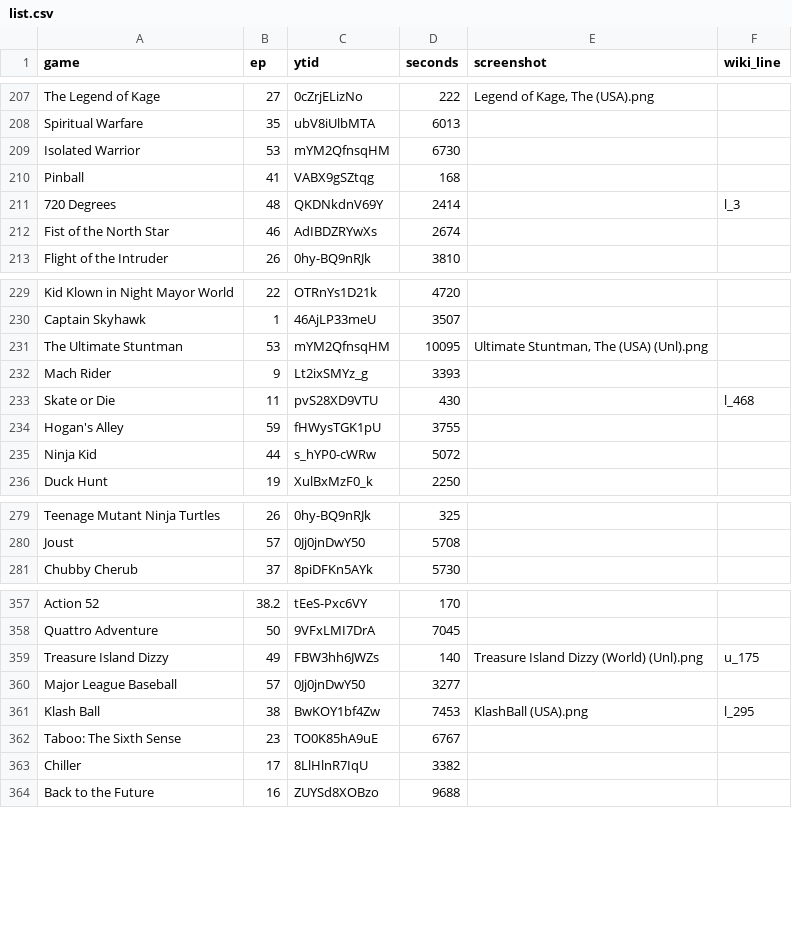
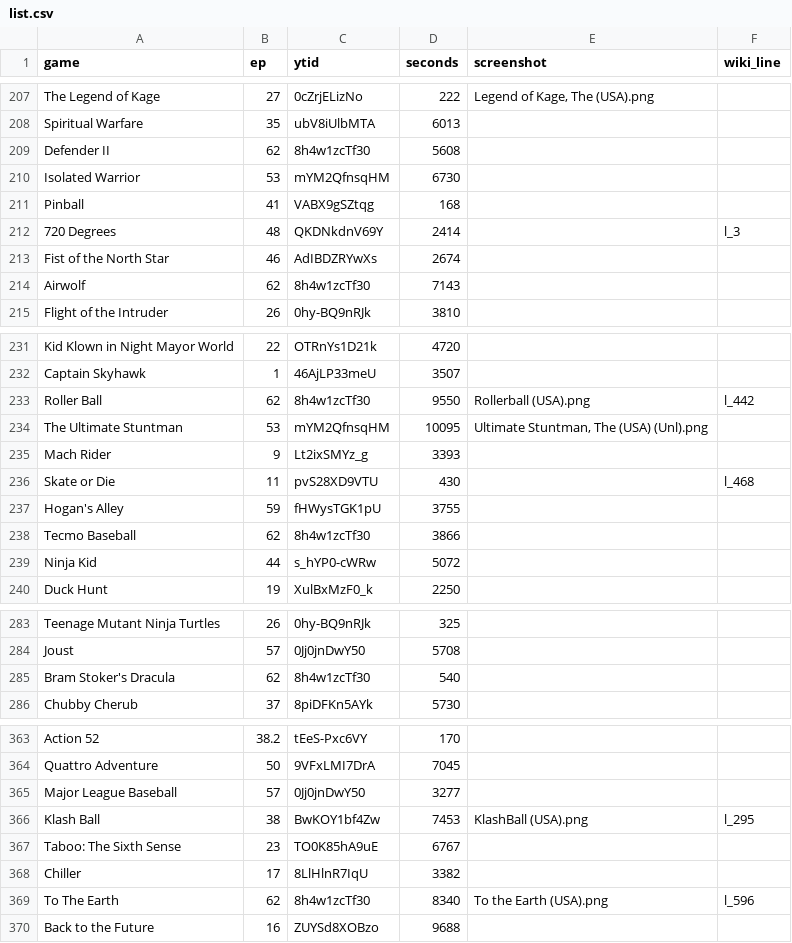
Before and after one commit to vNakamura/8bitnintendo-science, a CSV file: _data/list.csv, drawn as a sheet; only a part is shown, gaps mark what is left out; the diff covers the shown part only.

Commit message:
add ep 62

```diff
--- a/_data/list.csv
+++ b/_data/list.csv
@@ -208,2 +208,3 @@ The Legend of Kage,27,0cZrjELizNo,222,"Legend of Kage, The (USA).png",
 Spiritual Warfare,35,ubV8iUlbMTA,6013,,
+Defender II,62,8h4w1zcTf30,5608,,
 Isolated Warrior,53,mYM2QfnsqHM,6730,,
@@ -212,2 +213,3 @@ Pinball,41,VABX9gSZtqg,168,,
 Fist of the North Star,46,AdIBDZRYwXs,2674,,
+Airwolf,62,8h4w1zcTf30,7143,,
 Flight of the Intruder,26,0hy-BQ9nRJk,3810,,
@@ -230,2 +232,3 @@ Kid Klown in Night Mayor World,22,OTRnYs1D21k,4720,,
 Captain Skyhawk,1,46AjLP33meU,3507,,
+Roller Ball,62,8h4w1zcTf30,9550,Rollerball (USA).png,l_442
 The Ultimate Stuntman,53,mYM2QfnsqHM,10095,"Ultimate Stuntman, The (USA) (Unl).png",
@@ -234,2 +237,3 @@ Skate or Die,11,pvS28XD9VTU,430,,l_468
 Hogan's Alley,59,fHWysTGK1pU,3755,,
+Tecmo Baseball,62,8h4w1zcTf30,3866,,
 Ninja Kid,44,s_hYP0-cWRw,5072,,
@@ -280,2 +284,3 @@ Teenage Mutant Ninja Turtles,26,0hy-BQ9nRJk,325,,
 Joust,57,0Jj0jnDwY50,5708,,
+Bram Stoker's Dracula,62,8h4w1zcTf30,540,,
 Chubby Cherub,37,8piDFKn5AYk,5730,,
@@ -358,3 +364,2 @@ Action 52,38.2,tEeS-Pxc6VY,170,,
 Quattro Adventure,50,9VFxLMI7DrA,7045,,
-Treasure Island Dizzy,49,FBW3hh6JWZs,140,Treasure Island Dizzy (World) (Unl).png,u_175
 Major League Baseball,57,0Jj0jnDwY50,3277,,
@@ -363,2 +368,3 @@ Taboo: The Sixth Sense,23,TO0K85hA9uE,6767,,
 Chiller,17,8LlHlnR7IqU,3382,,
+To The Earth,62,8h4w1zcTf30,8340,To the Earth (USA).png,l_596
 Back to the Future,16,ZUYSd8XOBzo,9688,,
```
Also changed, not shown: 1 added row elsewhere in this file.
